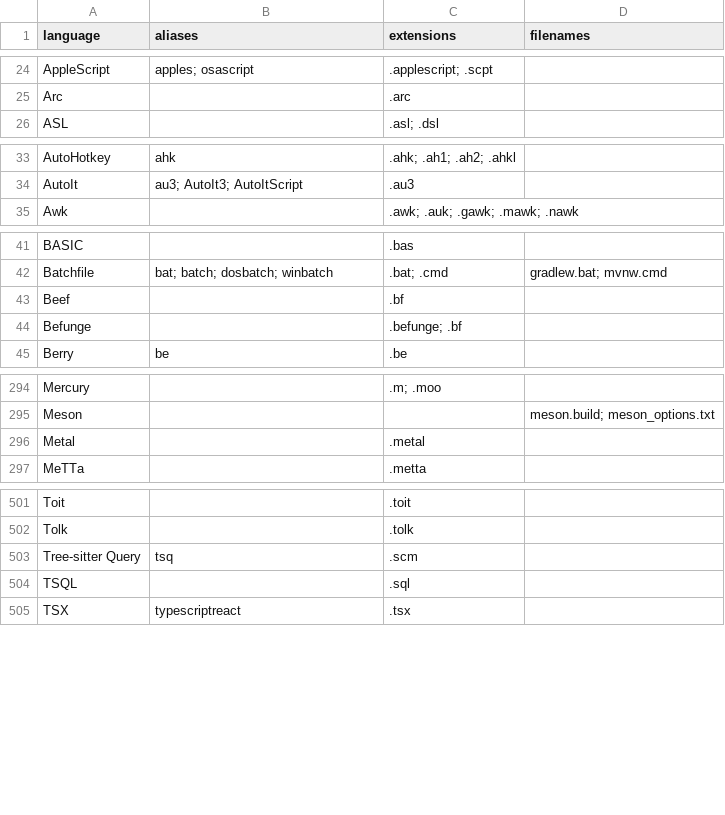
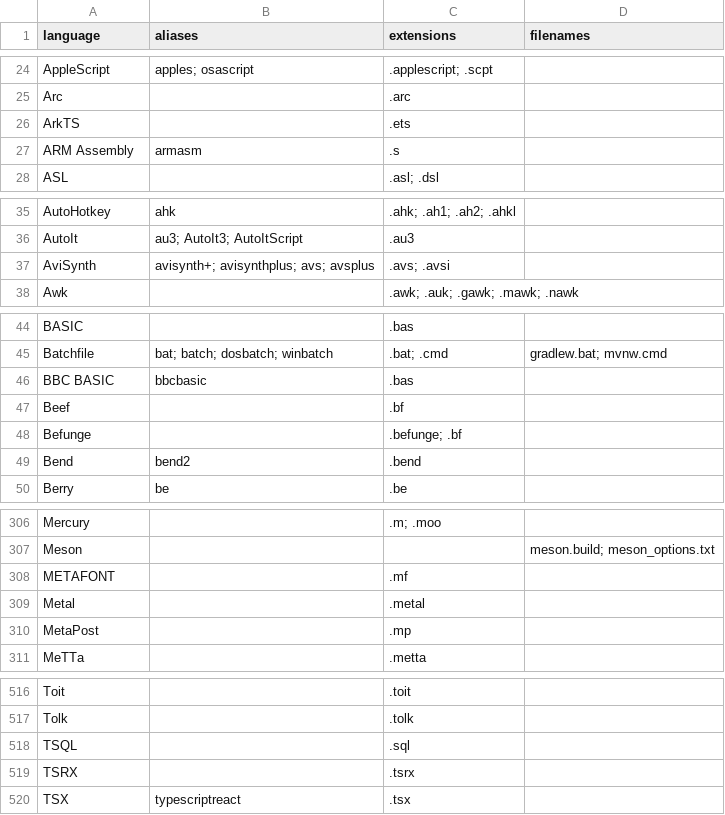
Before and after one commit to andrehora/gh-langs, a CSV file: data/languages_programming.csv, drawn as a sheet; only a part is shown, gaps mark what is left out; the diff covers the shown part only.

```diff
--- a/data/languages_programming.csv
+++ b/data/languages_programming.csv
@@ -25,2 +25,4 @@ AppleScript,apples; osascript,.applescript; .scpt,
 Arc,,.arc,
+ArkTS,,.ets,
+ARM Assembly,armasm,.s,
 ASL,,.asl; .dsl,
@@ -34,2 +36,3 @@ AutoHotkey,ahk,.ahk; .ah1; .ah2; .ahkl,
 AutoIt,au3; AutoIt3; AutoItScript,.au3,
+AviSynth,avisynth+; avisynthplus; avs; avsplus,.avs; .avsi,
 Awk,,.awk; .auk; .gawk; .mawk; .nawk,
@@ -42,4 +45,6 @@ BASIC,,.bas,
 Batchfile,bat; batch; dosbatch; winbatch,.bat; .cmd,gradlew.bat; mvnw.cmd
+BBC BASIC,bbcbasic,.bas,
 Beef,,.bf,
 Befunge,,.befunge; .bf,
+Bend,bend2,.bend,
 Berry,be,.be,
@@ -295,3 +307,5 @@ Mercury,,.m; .moo,
 Meson,,,meson.build; meson_options.txt
+METAFONT,,.mf,
 Metal,,.metal,
+MetaPost,,.mp,
 MeTTa,,.metta,
@@ -502,4 +517,4 @@ Toit,,.toit,
 Tolk,,.tolk,
-Tree-sitter Query,tsq,.scm,
 TSQL,,.sql,
+TSRX,,.tsrx,
 TSX,typescriptreact,.tsx,
```
Also changed, not shown: 10 added rows and 6 edited cells elsewhere in this file, data/languages.csv, data/languages_data.csv, 17 other files.
